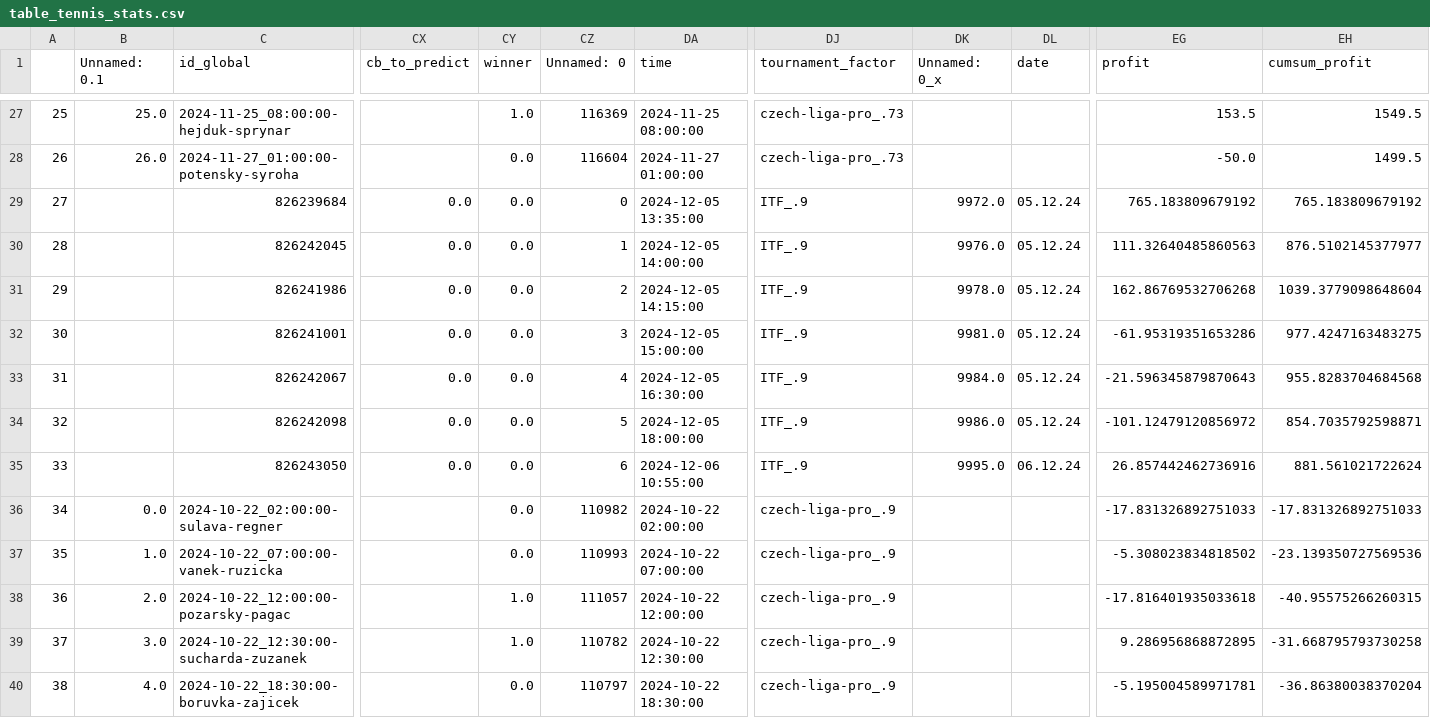
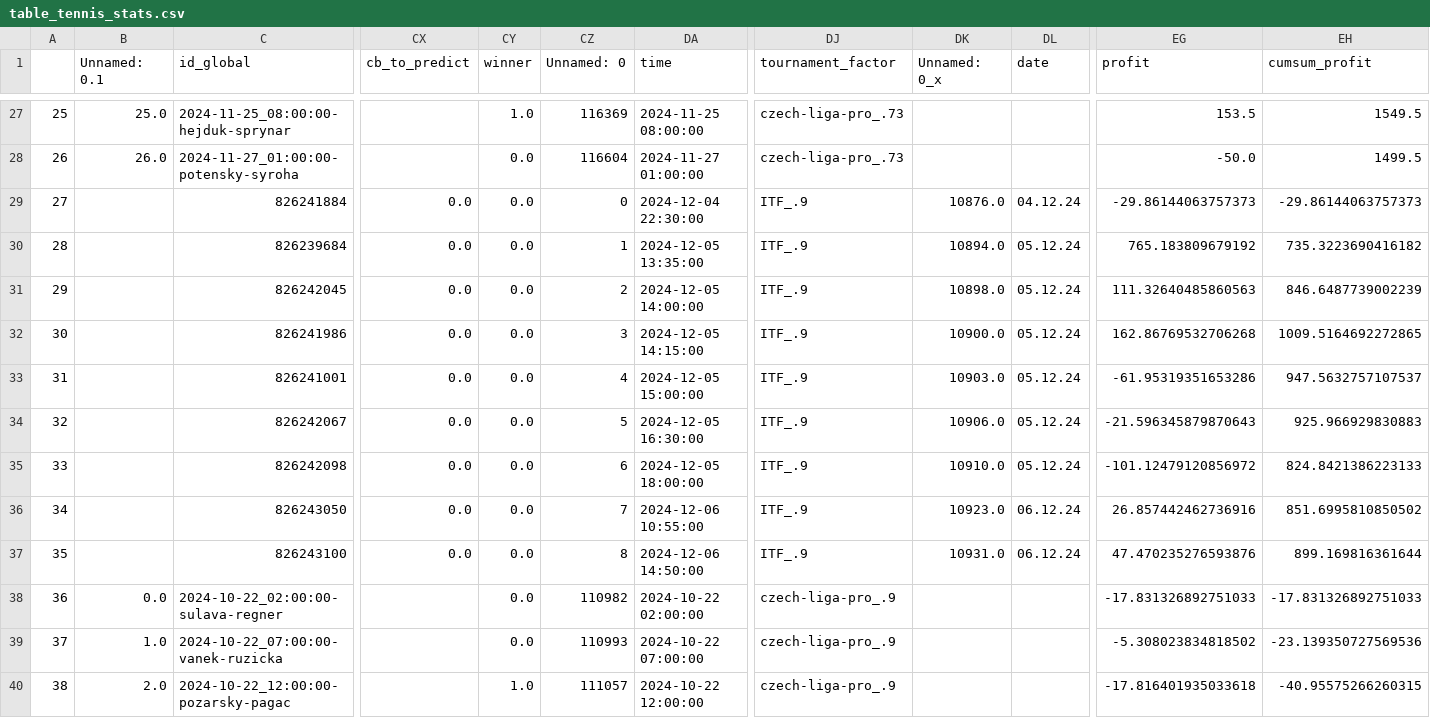
Before and after one commit to abelarregui/faustostats, a CSV file: faustostats/data/db/table_tennis_stats.csv, drawn as a sheet; only a part is shown, gaps mark what is left out; the shorter side is filled out with more unchanged rows; addresses are those after the commit; rows hold the shown columns only; the diff names each change by its address in the sheet, - before the commit and + after, or states it on an @@ line.

Commit message:
Add new stats

```diff
--- a/faustostats/data/db/table_tennis_stats.csv
+++ b/faustostats/data/db/table_tennis_stats.csv
+row 29: 27 |  | 826241884 | 0.0 | 0.0 | 0 | 2024-12-04 22:30:00 | ITF_.9 | 10876.0 | 04.12.24 | -29.86144063757373 | -29.86144063757373
@@ column A renumbered from row 30 down @@
-CZ30 (Unnamed: 0): 0
+CZ30 (Unnamed: 0): 1
-DK30 (Unnamed: 0_x): 9972.0
+DK30 (Unnamed: 0_x): 10894.0
-EH30 (cumsum_profit): 765.183809679192
+EH30 (cumsum_profit): 735.3223690416182
-CZ31 (Unnamed: 0): 1
+CZ31 (Unnamed: 0): 2
-DK31 (Unnamed: 0_x): 9976.0
+DK31 (Unnamed: 0_x): 10898.0
-EH31 (cumsum_profit): 876.5102145377977
+EH31 (cumsum_profit): 846.6487739002239
-CZ32 (Unnamed: 0): 2
+CZ32 (Unnamed: 0): 3
-DK32 (Unnamed: 0_x): 9978.0
+DK32 (Unnamed: 0_x): 10900.0
-EH32 (cumsum_profit): 1039.3779098648604
+EH32 (cumsum_profit): 1009.5164692272865
-CZ33 (Unnamed: 0): 3
+CZ33 (Unnamed: 0): 4
-DK33 (Unnamed: 0_x): 9981.0
+DK33 (Unnamed: 0_x): 10903.0
-EH33 (cumsum_profit): 977.4247163483275
+EH33 (cumsum_profit): 947.5632757107537
-CZ34 (Unnamed: 0): 4
+CZ34 (Unnamed: 0): 5
-DK34 (Unnamed: 0_x): 9984.0
+DK34 (Unnamed: 0_x): 10906.0
-EH34 (cumsum_profit): 955.8283704684568
+EH34 (cumsum_profit): 925.966929830883
-CZ35 (Unnamed: 0): 5
+CZ35 (Unnamed: 0): 6
-DK35 (Unnamed: 0_x): 9986.0
+DK35 (Unnamed: 0_x): 10910.0
-EH35 (cumsum_profit): 854.7035792598871
+EH35 (cumsum_profit): 824.8421386223133
-CZ36 (Unnamed: 0): 6
+CZ36 (Unnamed: 0): 7
-DK36 (Unnamed: 0_x): 9995.0
+DK36 (Unnamed: 0_x): 10923.0
-EH36 (cumsum_profit): 881.561021722624
+EH36 (cumsum_profit): 851.6995810850502
+row 37: 35 |  | 826243100 | 0.0 | 0.0 | 8 | 2024-12-06 14:50:00 | ITF_.9 | 10931.0 | 06.12.24 | 47.470235276593876 | 899.169816361644
```
